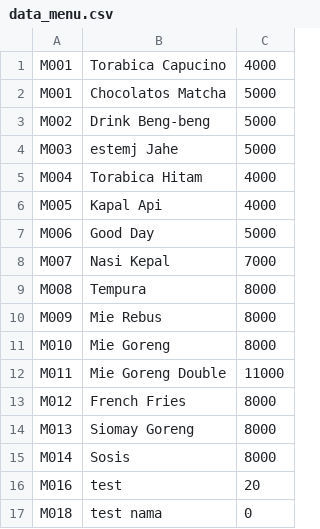
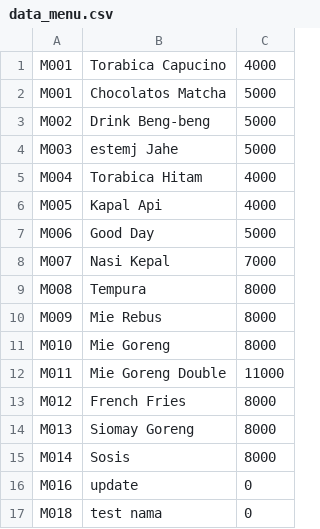
Before and after one commit to MuhammadFarid956/Mini-Project-Cafe-Workspace, a CSV file: data_menu.csv, drawn as a sheet.

```diff
--- a/data_menu.csv
+++ b/data_menu.csv
@@ -15,3 +15,3 @@ M013,Siomay Goreng,8000
 M014,Sosis,8000
-M016,test,20
+M016,update,0
 M018,test nama,0
```
Also changed, not shown: data_transaksi.csv, pengunjung.csv, 4 other files.
